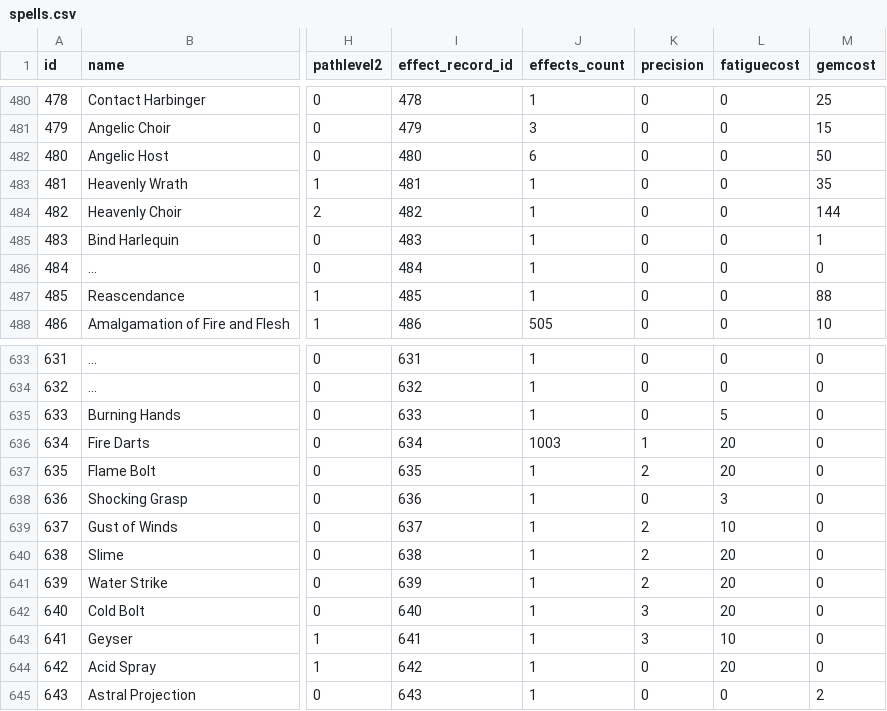
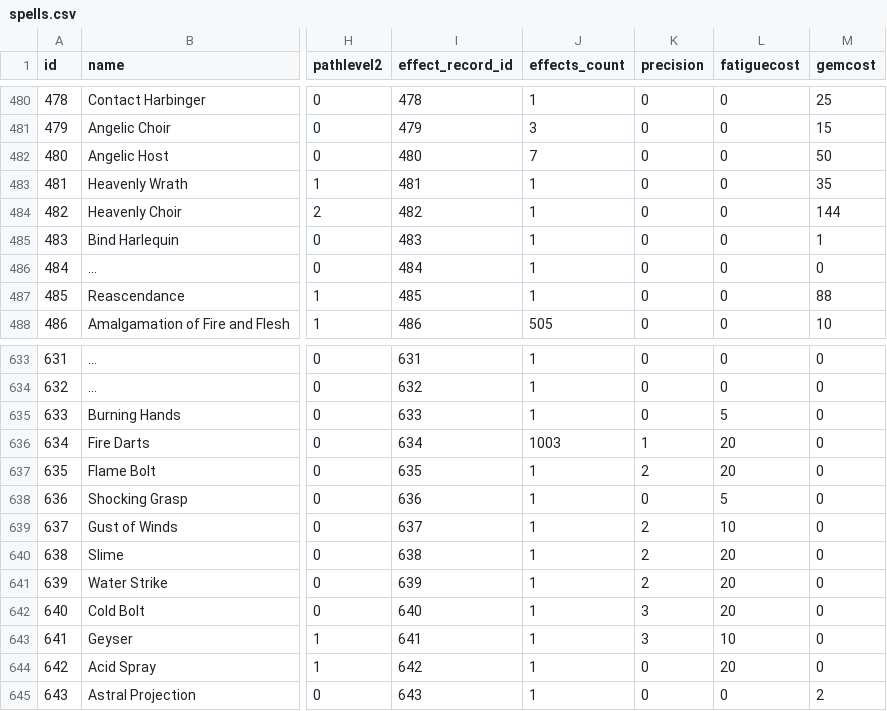
Before and after one commit to PKozdra/dom6-mod-merger, a CSV file: src/main/resources/gamedata/dom6/spells.csv, drawn as a sheet; only a part is shown, gaps mark what is left out; the diff covers the shown part only; the diff names each change by its address in the sheet, - before the commit and + after, or states it on an @@ line.

```diff
--- a/src/main/resources/gamedata/dom6/spells.csv
+++ b/src/main/resources/gamedata/dom6/spells.csv
-J482 (effects_count): 6
+J482 (effects_count): 7
-L638 (fatiguecost): 3
+L638 (fatiguecost): 5
```
Also changed, not shown: 10 added rows and 5 edited cells elsewhere in this file, src/main/resources/gamedata/dom6/effects_spells.csv, 37 other files.
